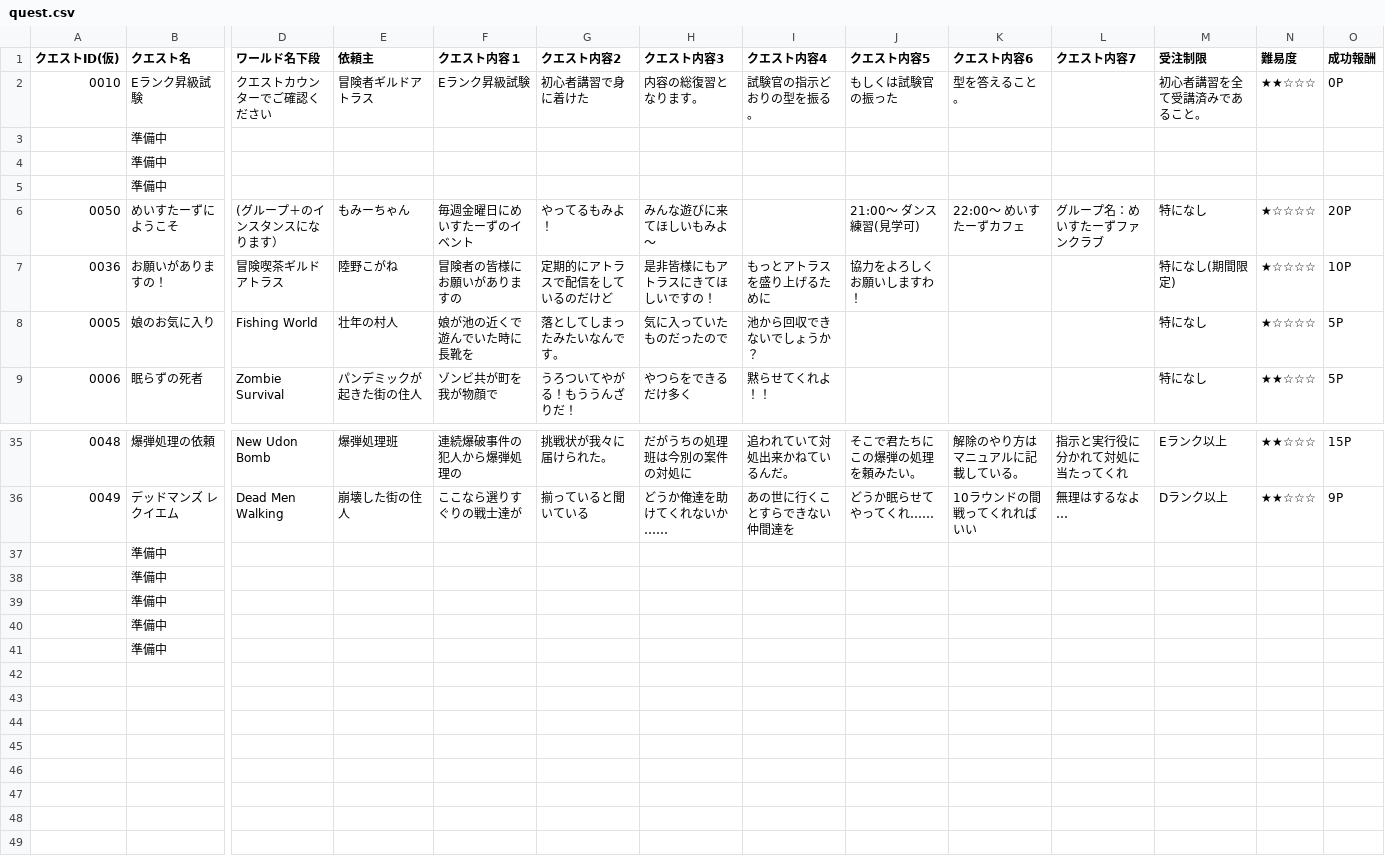
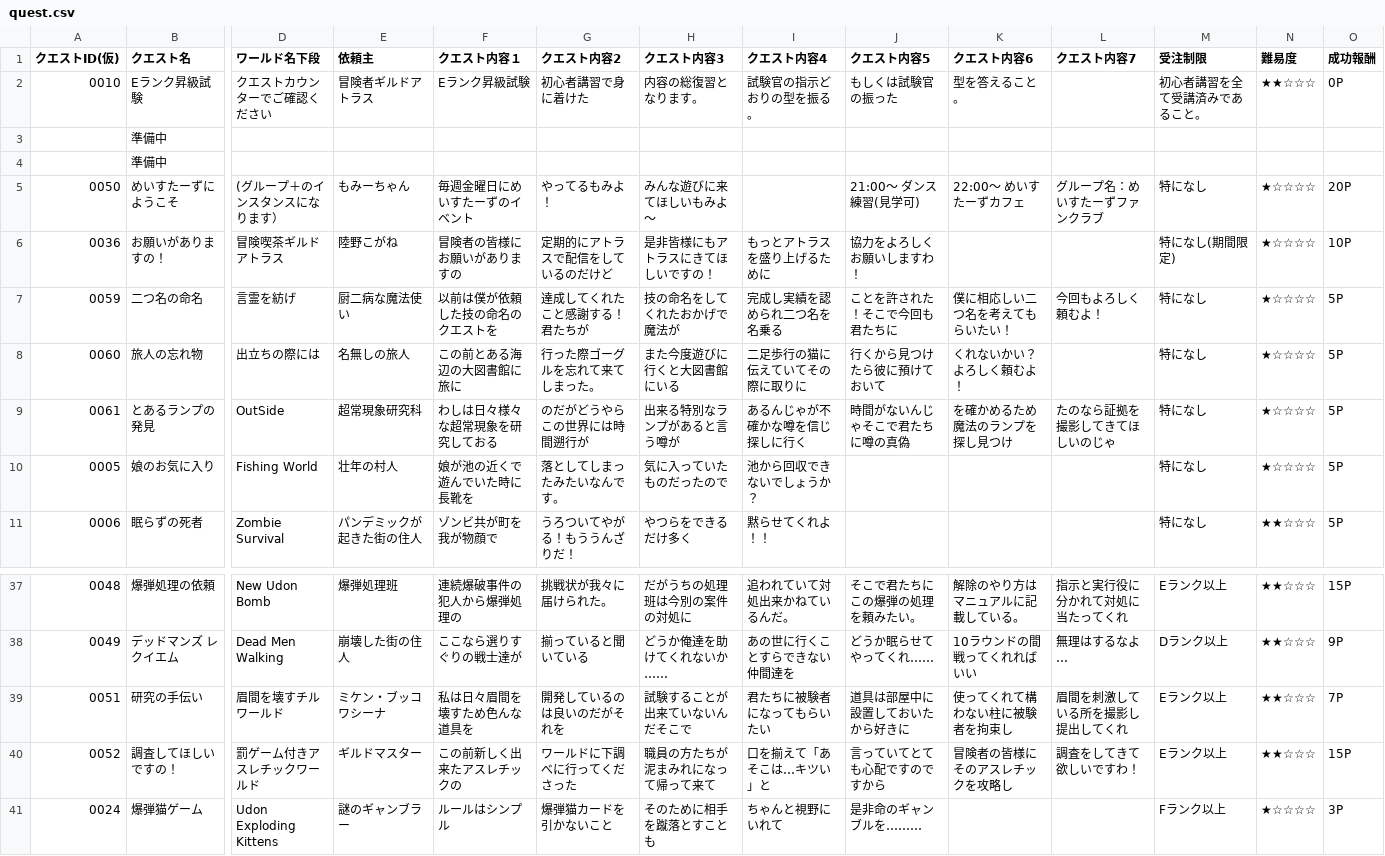
Before and after one commit to nifsan/quest_table, a CSV file: quest.csv, drawn as a sheet; only a part is shown, gaps mark what is left out; removed rows and columns are numbered as before the commit, all else as after; rows hold the shown columns only; the diff names each change by its address in the sheet, - before the commit and + after, or states it on an @@ line.

Commit message:
Update quest.csv

```diff
--- a/quest.csv
+++ b/quest.csv
-row 5:  | 準備中
+row 7: 0059 | 二つ名の命名 | 言霊を紡げ | 厨二病な魔法使い | 以前は僕が依頼した技の命名のクエストを | 達成してくれたこと感謝する！君たちが | 技の命名をしてくれたおかげで魔法が | 完成し実績を認められ二つ名を名乗る | ことを許された！そこで今回も君たちに | 僕に相応しい二つ名を考えてもらいたい！ | 今回もよろしく頼むよ！ | 特になし | ★☆☆☆☆ | 5P
+row 8: 0060 | 旅人の忘れ物 | 出立ちの際には | 名無しの旅人 | この前とある海辺の大図書館に旅に | 行った際ゴーグルを忘れて来てしまった。 | また今度遊びに行くと大図書館にいる | 二足歩行の猫に伝えていてその際に取りに | 行くから見つけたら彼に預けておいて | くれないかい？よろしく頼むよ！ |  | 特になし | ★☆☆☆☆ | 5P
+row 9: 0061 | とあるランプの発見 | OutSide | 超常現象研究科 | わしは日々様々な超常現象を研究しておる | のだがどうやらこの世界には時間遡行が | 出来る特別なランプがあると言う噂が | あるんじゃが不確かな噂を信じ探しに行く | 時間がないんじゃそこで君たちに噂の真偽 | を確かめるため魔法のランプを探し見つけ | たのなら証拠を撮影してきてほしいのじゃ | 特になし | ★☆☆☆☆ | 5P
-row 37:  | 準備中
-row 38:  | 準備中
-row 39:  | 準備中
-row 40:  | 準備中
-row 41:  | 準備中
+row 39: 0051 | 研究の手伝い | 眉間を壊すチルワールド | ミケン・ブッコワシーナ | 私は日々眉間を壊すため色んな道具を | 開発しているのは良いのだがそれを | 試験することが出来ていないんだそこで | 君たちに被験者になってもらいたい | 道具は部屋中に設置しておいたから好きに | 使ってくれて構わない柱に被験者を拘束し | 眉間を刺激している所を撮影し提出してくれ | Eランク以上 | ★★☆☆☆ | 7P
+row 40: 0052 | 調査してほしいですの！ | 罰ゲーム付きアスレチックワールド | ギルドマスター | この前新しく出来たアスレチックの | ワールドに下調べに行ってくださった | 職員の方たちが泥まみれになって帰って来て | 口を揃えて「あそこは…キツい」と | 言っていてとても心配ですのですから | 冒険者の皆様にそのアスレチックを攻略し | 調査をしてきて欲しいですわ！ | Eランク以上 | ★★☆☆☆ | 15P
+row 41: 0024 | 爆弾猫ゲーム | Udon Exploding Kittens | 謎のギャンブラー | ルールはシンプル | 爆弾猫カードを引かないこと | そのために相手を蹴落とすことも | ちゃんと視野にいれて | 是非命のギャンブルを……… |  |  | Fランク以上 | ★☆☆☆☆ | 3P
```
